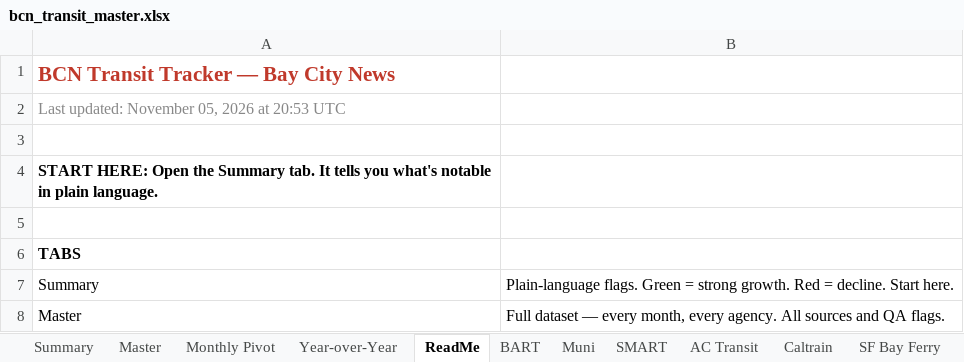
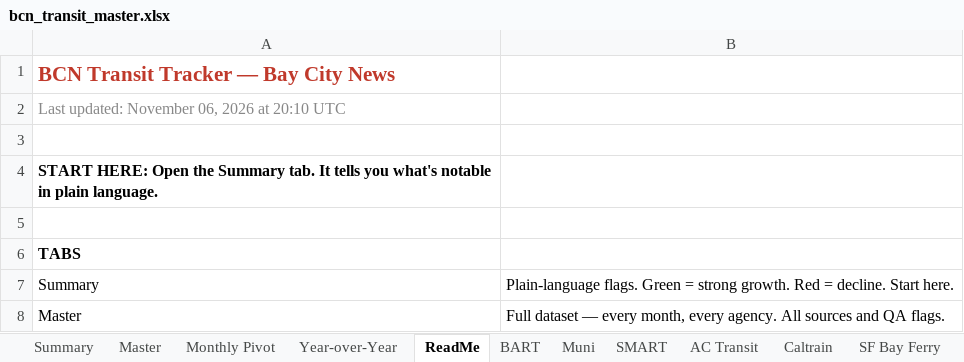
Before and after one commit to alariosjx/bcn-transit-tracker, an Excel workbook: data/public/bcn_transit_master.xlsx, sheet ReadMe, drawn as a sheet; only a part is shown; values as stored, in another font and other column widths than the file's, no borders; the diff names each change by its address in the sheet, - before the commit and + after, or states it on an @@ line.

```diff
--- a/data/public/bcn_transit_master.xlsx (sheet ReadMe)
+++ b/data/public/bcn_transit_master.xlsx (sheet ReadMe)
-A2: Last updated: November 05, 2026 at 20:53 UTC
+A2: Last updated: November 06, 2026 at 20:10 UTC
```
Also changed, not shown: sheet Master, sheet BART, sheet Summary, sheet Year-over-Year, sheet Monthly Pivot, 30 other files.
